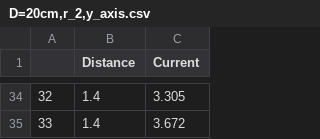
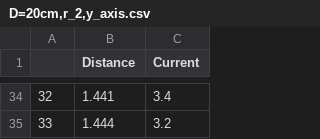
Before and after one commit to Aaevelion/PHY_Lab, a CSV file: Gaussian_Beam_Expt_1/csv_D=20/D=20cm,r_2,y_axis.csv, drawn as a sheet; only a part is shown, gaps mark what is left out; the diff covers the shown part only.

```diff
--- a/Gaussian_Beam_Expt_1/csv_D=20/D=20cm,r_2,y_axis.csv
+++ b/Gaussian_Beam_Expt_1/csv_D=20/D=20cm,r_2,y_axis.csv
@@ -34,2 +34,2 @@
-32,1.4,3.305
-33,1.4,3.672
+32,1.441,3.4
+33,1.444,3.2
```
Also changed, not shown: 64 edited cells elsewhere in this file, Gaussian_Beam_Expt_1/csv_D=20/D=20cm,r_1,x_axis.csv, Gaussian_Beam_Expt_1/csv_D=20/D=20cm,r_1,y_axis.csv, 2 other files.
